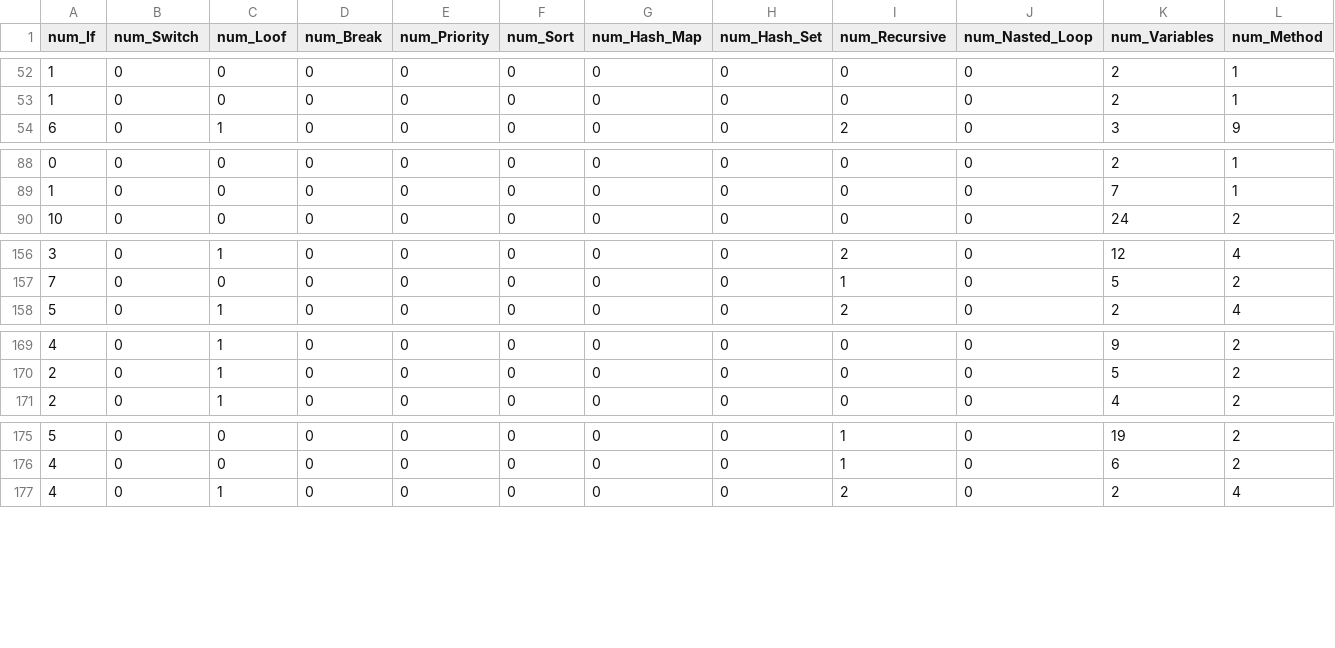
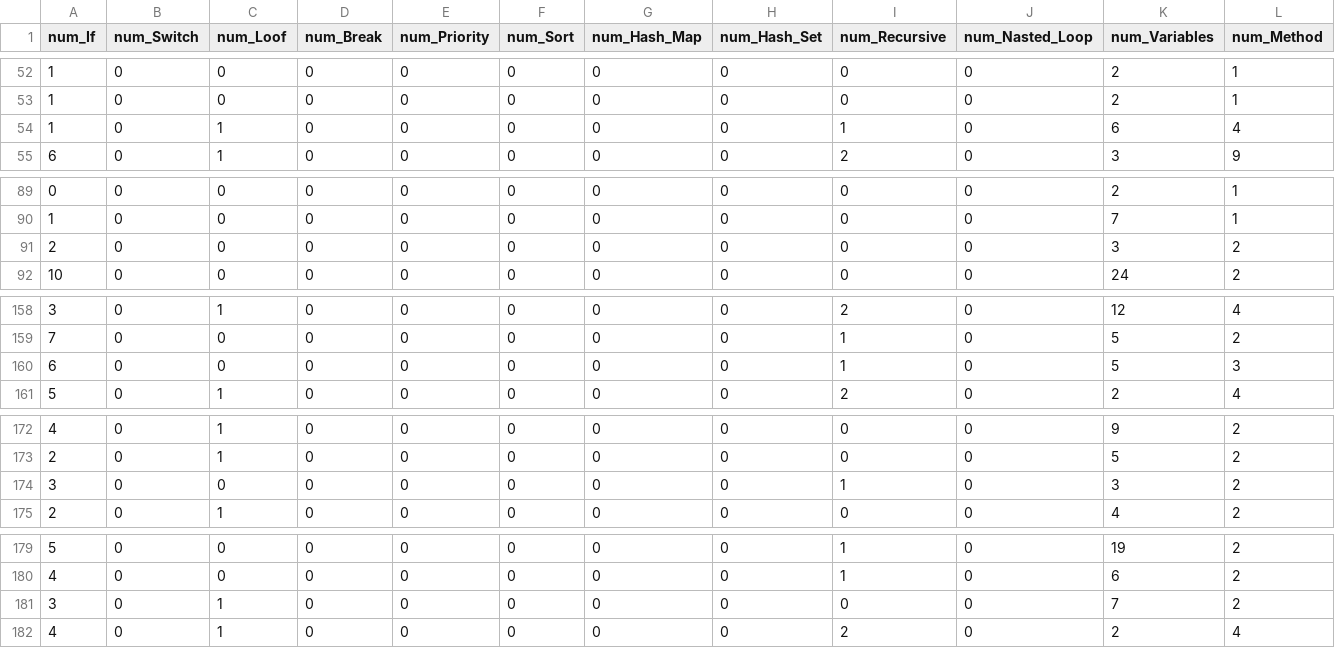
Before and after one commit to pgvieira/algorithm-complexity-analysis, a CSV file: base_dados/out_binomial.csv, drawn as a sheet; only a part is shown, gaps mark what is left out; rows hold the shown columns only; the diff covers the shown part only; the diff names each change by its address in the sheet, - before the commit and + after, or states it on an @@ line.

```diff
--- a/base_dados/out_binomial.csv
+++ b/base_dados/out_binomial.csv
+row 54: 1 | 0 | 1 | 0 | 0 | 0 | 0 | 0 | 1 | 0 | 6 | 4
+row 91: 2 | 0 | 0 | 0 | 0 | 0 | 0 | 0 | 0 | 0 | 3 | 2
+row 160: 6 | 0 | 0 | 0 | 0 | 0 | 0 | 0 | 1 | 0 | 5 | 3
+row 174: 3 | 0 | 0 | 0 | 0 | 0 | 0 | 0 | 1 | 0 | 3 | 2
+row 181: 3 | 0 | 1 | 0 | 0 | 0 | 0 | 0 | 0 | 0 | 7 | 2
```
Also changed, not shown: 7 added rows elsewhere in this file, base_dados/out_multinomial.csv, 16 other files.
